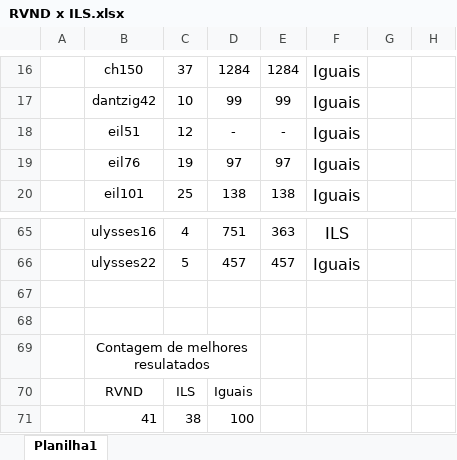
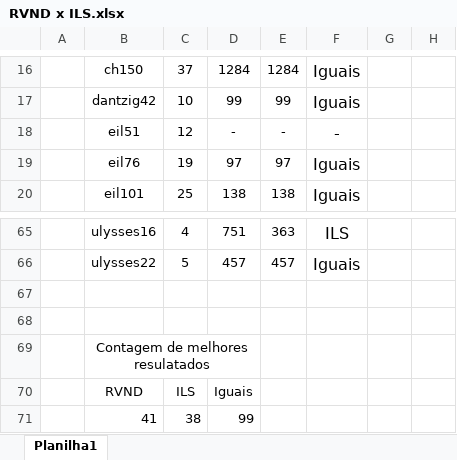
Before and after one commit to PauloDezingrini/Iniciacao-Cientifica, an Excel workbook: Arquivos/Comparações/RVND x ILS.xlsx, sheet Planilha1, drawn as a sheet; only a part is shown, gaps mark what is left out; values as stored, in another font and other column widths than the file's, no borders; the diff names each change by its address in the sheet, - before the commit and + after, or states it on an @@ line.

Commit message:
Alterações na tabela de comparação RVND x ILS

```diff
--- a/Arquivos/Comparações/RVND x ILS.xlsx (sheet Planilha1)
+++ b/Arquivos/Comparações/RVND x ILS.xlsx (sheet Planilha1)
-F18: Iguais
+F18: -
-D71: 100
+D71: 99
```
Also changed, not shown: Arquivos/Análises/Comparação entre RVND e os resultados do artigo.xlsx.
